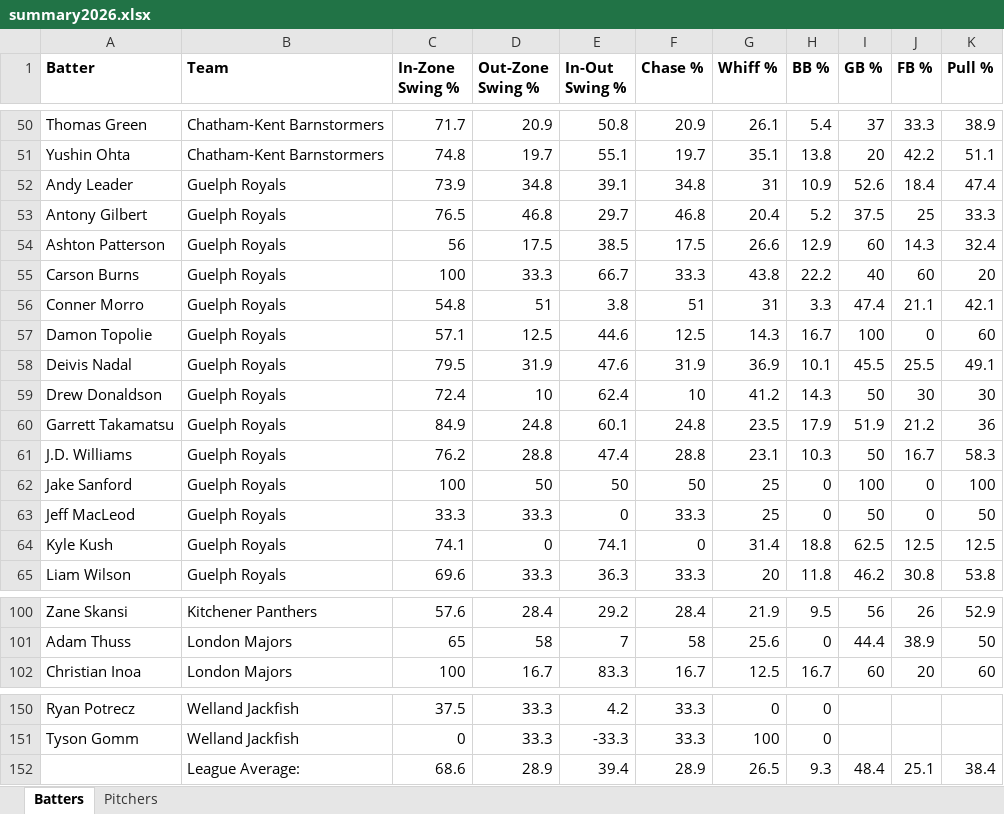
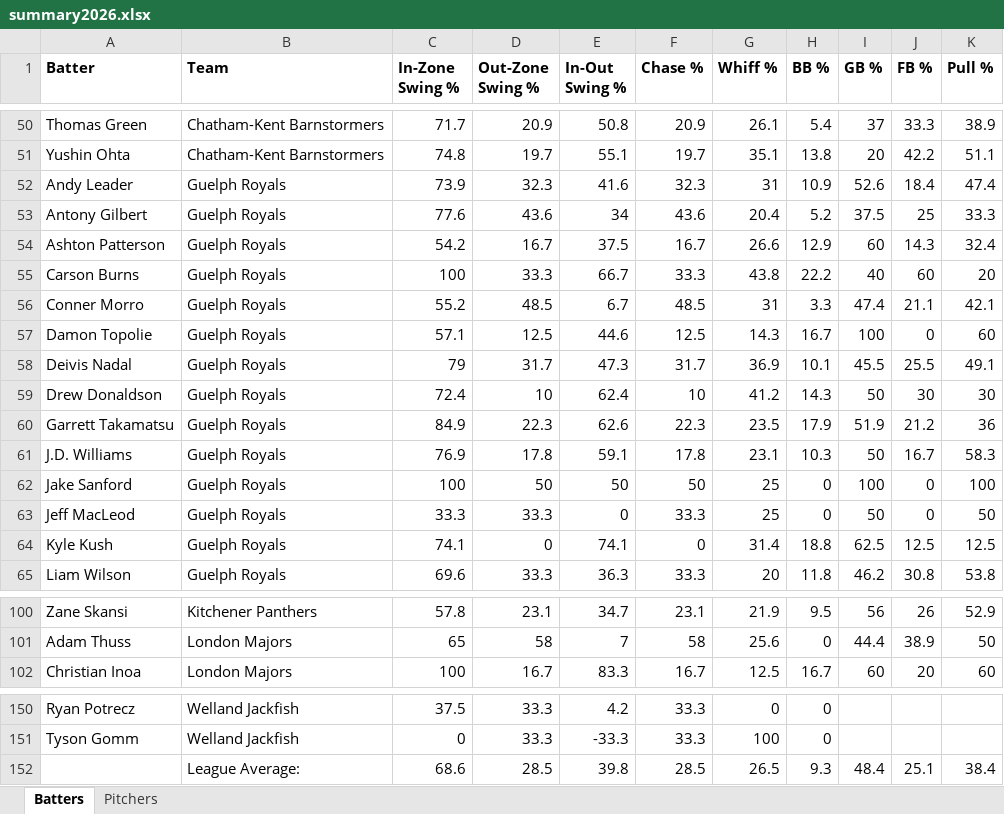
Before and after one commit to bigfishy06/data-diamond, an Excel workbook: data/summary2026.xlsx, sheet Batters, drawn as a sheet; only a part is shown, gaps mark what is left out; values as stored, in another font and other column widths than the file's, no borders; table styles not drawn; the diff covers the shown part only; the diff names each change by its address in the sheet, - before the commit and + after, or states it on an @@ line.

```diff
--- a/data/summary2026.xlsx (sheet Batters)
+++ b/data/summary2026.xlsx (sheet Batters)
-D52 (Out-Zone Swing %): 34.8
+D52 (Out-Zone Swing %): 32.3
-E52 (In-Out Swing %): 39.1
+E52 (In-Out Swing %): 41.6
-F52 (Chase %): 34.8
+F52 (Chase %): 32.3
-C53 (In-Zone Swing %): 76.5
+C53 (In-Zone Swing %): 77.6
-D53 (Out-Zone Swing %): 46.8
+D53 (Out-Zone Swing %): 43.6
-E53 (In-Out Swing %): 29.7
+E53 (In-Out Swing %): 34
-F53 (Chase %): 46.8
+F53 (Chase %): 43.6
-C54 (In-Zone Swing %): 56
+C54 (In-Zone Swing %): 54.2
-D54 (Out-Zone Swing %): 17.5
+D54 (Out-Zone Swing %): 16.7
-E54 (In-Out Swing %): 38.5
+E54 (In-Out Swing %): 37.5
-F54 (Chase %): 17.5
+F54 (Chase %): 16.7
-C56 (In-Zone Swing %): 54.8
+C56 (In-Zone Swing %): 55.2
-D56 (Out-Zone Swing %): 51
+D56 (Out-Zone Swing %): 48.5
-E56 (In-Out Swing %): 3.8
+E56 (In-Out Swing %): 6.7
-F56 (Chase %): 51
+F56 (Chase %): 48.5
-C58 (In-Zone Swing %): 79.5
+C58 (In-Zone Swing %): 79
-D58 (Out-Zone Swing %): 31.9
+D58 (Out-Zone Swing %): 31.7
-E58 (In-Out Swing %): 47.6
+E58 (In-Out Swing %): 47.3
-F58 (Chase %): 31.9
+F58 (Chase %): 31.7
-D60 (Out-Zone Swing %): 24.8
+D60 (Out-Zone Swing %): 22.3
-E60 (In-Out Swing %): 60.1
+E60 (In-Out Swing %): 62.6
-F60 (Chase %): 24.8
+F60 (Chase %): 22.3
-C61 (In-Zone Swing %): 76.2
+C61 (In-Zone Swing %): 76.9
-D61 (Out-Zone Swing %): 28.8
+D61 (Out-Zone Swing %): 17.8
-E61 (In-Out Swing %): 47.4
+E61 (In-Out Swing %): 59.1
-F61 (Chase %): 28.8
+F61 (Chase %): 17.8
-C100 (In-Zone Swing %): 57.6
+C100 (In-Zone Swing %): 57.8
-D100 (Out-Zone Swing %): 28.4
+D100 (Out-Zone Swing %): 23.1
-E100 (In-Out Swing %): 29.2
+E100 (In-Out Swing %): 34.7
-F100 (Chase %): 28.4
+F100 (Chase %): 23.1
-D152 (Out-Zone Swing %): 28.9
+D152 (Out-Zone Swing %): 28.5
-E152 (In-Out Swing %): 39.4
+E152 (In-Out Swing %): 39.8
-F152 (Chase %): 28.9
+F152 (Chase %): 28.5
```
Also changed, not shown: 47 edited cells elsewhere in this sheet, sheet Pitchers, 3 other files.
